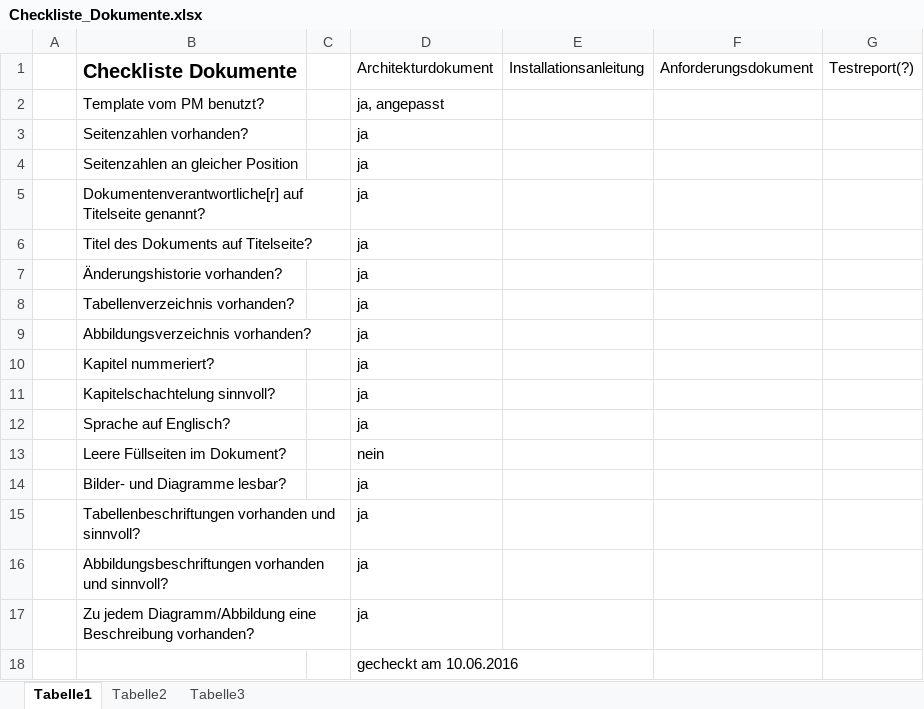
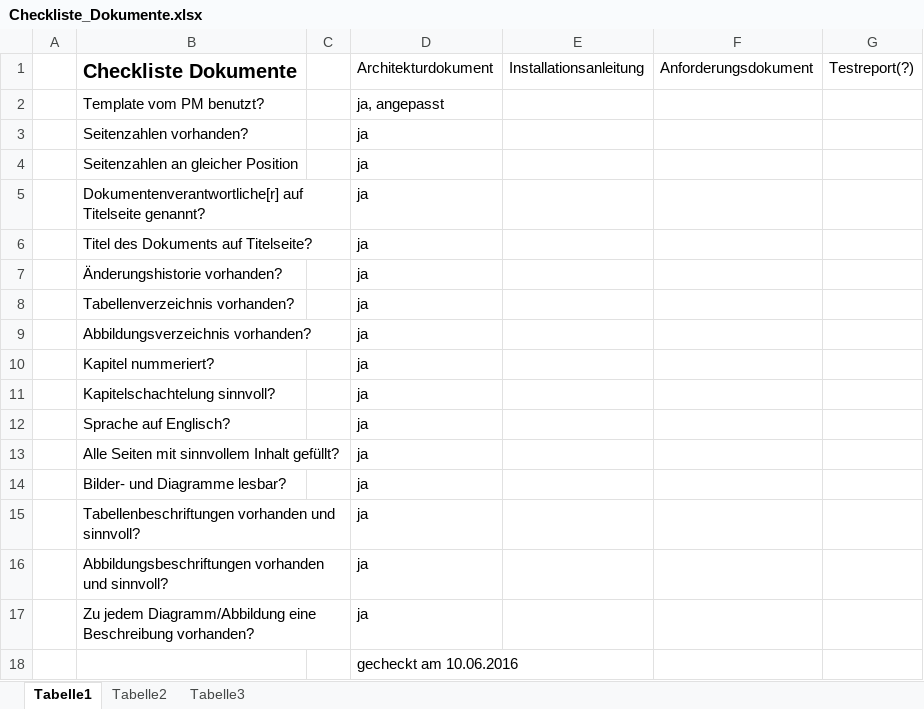
Before and after one commit to kanbanana/knowledgebase, an Excel workbook: docs/documentation/Qualitätsmanagement/Checklisten/Checkliste_Dokumente.xlsx, sheet Tabelle1, drawn as a sheet; values as stored, in another font and other column widths than the file's, no borders; removed rows and columns are numbered as before the commit, all else as after; the diff names each change by its address in the sheet, - before the commit and + after, or states it on an @@ line.

Commit message:
new checklist for the installation manual, fixed one checkpoint in the genereic document checklist

```diff
--- a/docs/documentation/Qualitätsmanagement/Checklisten/Checkliste_Dokumente.xlsx (sheet Tabelle1)
+++ b/docs/documentation/Qualitätsmanagement/Checklisten/Checkliste_Dokumente.xlsx (sheet Tabelle1)
-row 13:  | Leere Füllseiten im Dokument? |  | nein
+row 13:  | Alle Seiten mit sinnvollem Inhalt gefüllt? |  | ja
```
Also changed, not shown: 1 other file.
